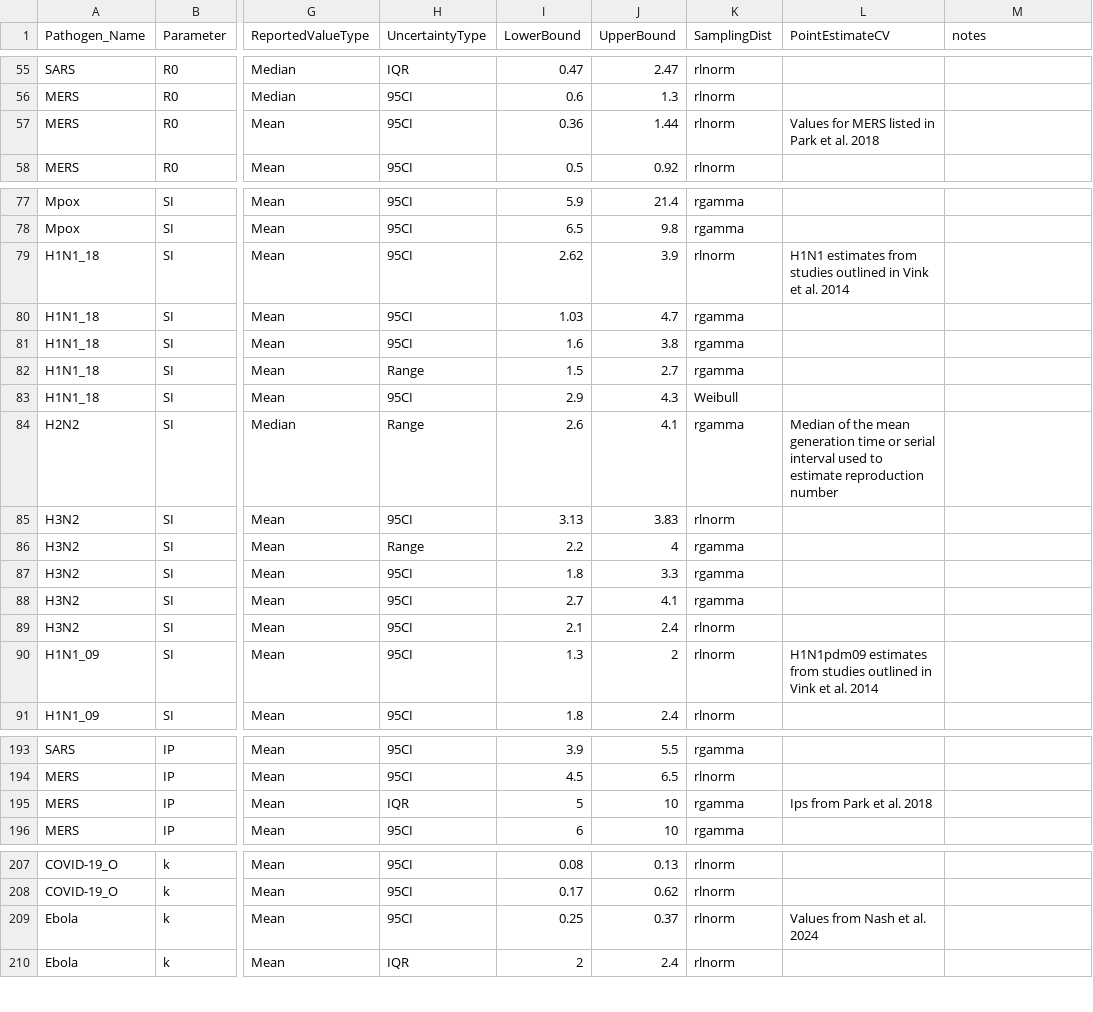
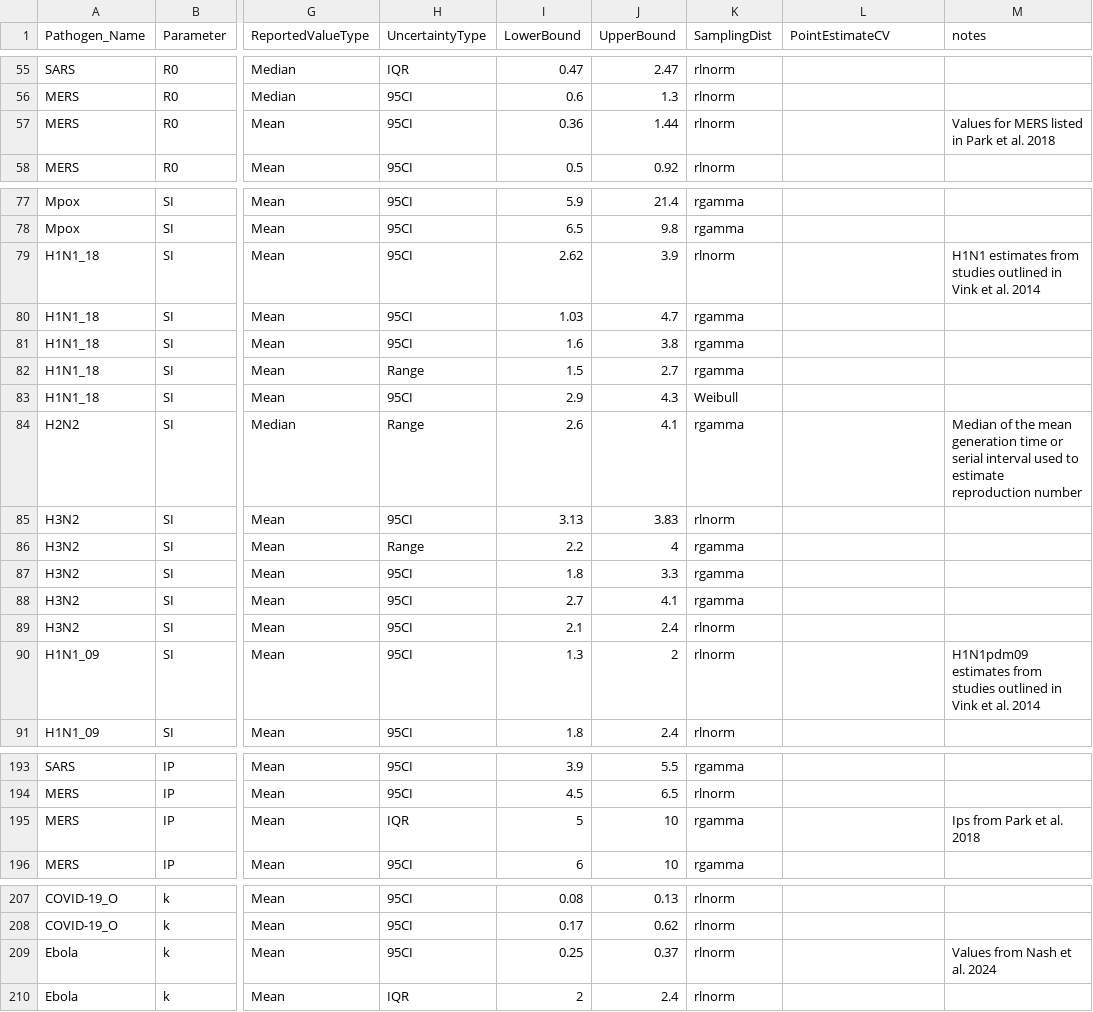
Before and after one commit to Jward2847/archetypes, a CSV file: Clustering/mcmc/Kmeans/data/pathogen_params.csv, drawn as a sheet; only a part is shown, gaps mark what is left out; the diff covers the shown part only; the diff names each change by its address in the sheet, - before the commit and + after, or states it on an @@ line.

Commit message:
Small data error

```diff
--- a/Clustering/mcmc/Kmeans/data/pathogen_params.csv
+++ b/Clustering/mcmc/Kmeans/data/pathogen_params.csv
-L57 (PointEstimateCV): Values for MERS listed in Park et al. 2018
+L57 (PointEstimateCV): (empty)
-M57 (notes): (empty)
+M57 (notes): Values for MERS listed in Park et al. 2018
-L79 (PointEstimateCV): H1N1 estimates from studies outlined in Vink et al. 2014
+L79 (PointEstimateCV): (empty)
-M79 (notes): (empty)
+M79 (notes): H1N1 estimates from studies outlined in Vink et al. 2014
-L84 (PointEstimateCV): Median of the mean generation time or serial interval used to estimate reproduction number
+L84 (PointEstimateCV): (empty)
-M84 (notes): (empty)
+M84 (notes): Median of the mean generation time or serial interval used to estimate reproduction number
-L90 (PointEstimateCV): H1N1pdm09 estimates from studies outlined in Vink et al. 2014
+L90 (PointEstimateCV): (empty)
-M90 (notes): (empty)
+M90 (notes): H1N1pdm09 estimates from studies outlined in Vink et al. 2014
-L195 (PointEstimateCV): Ips from Park et al. 2018
+L195 (PointEstimateCV): (empty)
-M195 (notes): (empty)
+M195 (notes): Ips from Park et al. 2018
-L209 (PointEstimateCV): Values from Nash et al. 2024
+L209 (PointEstimateCV): (empty)
-M209 (notes): (empty)
+M209 (notes): Values from Nash et al. 2024
```
Also changed, not shown: 2 edited cells elsewhere in this file.
